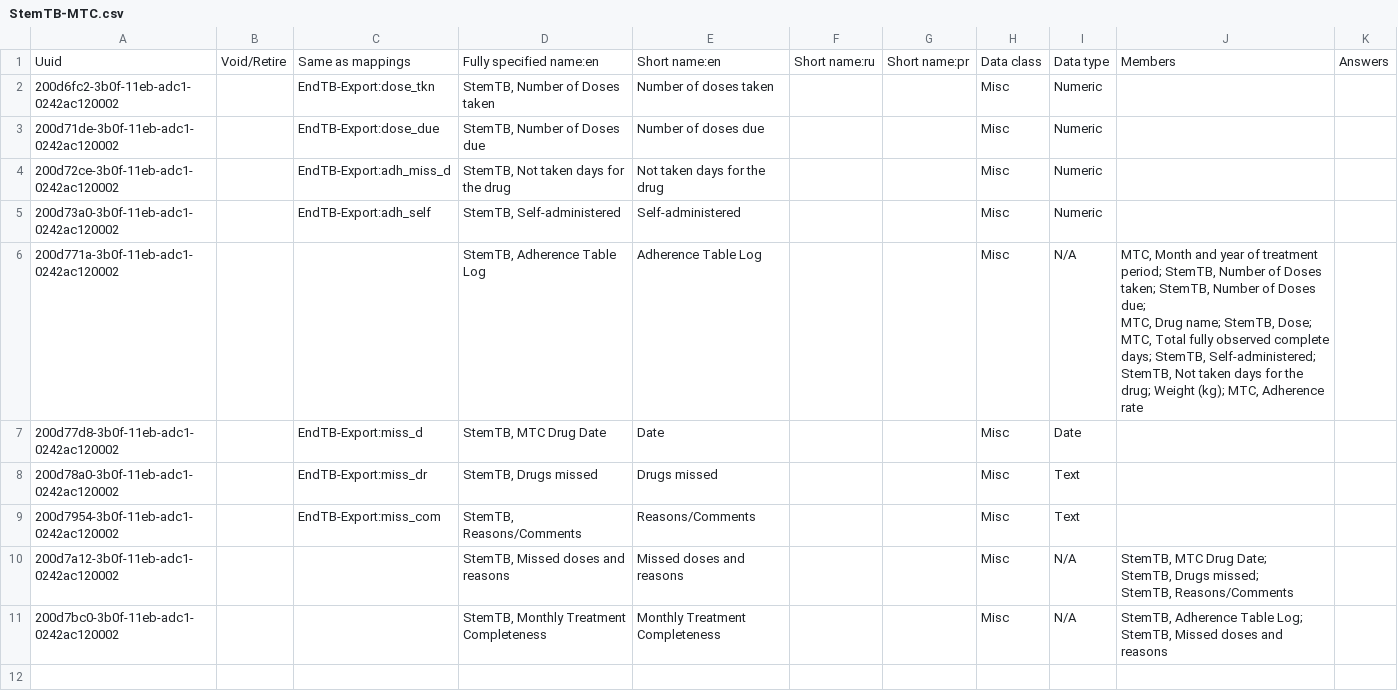
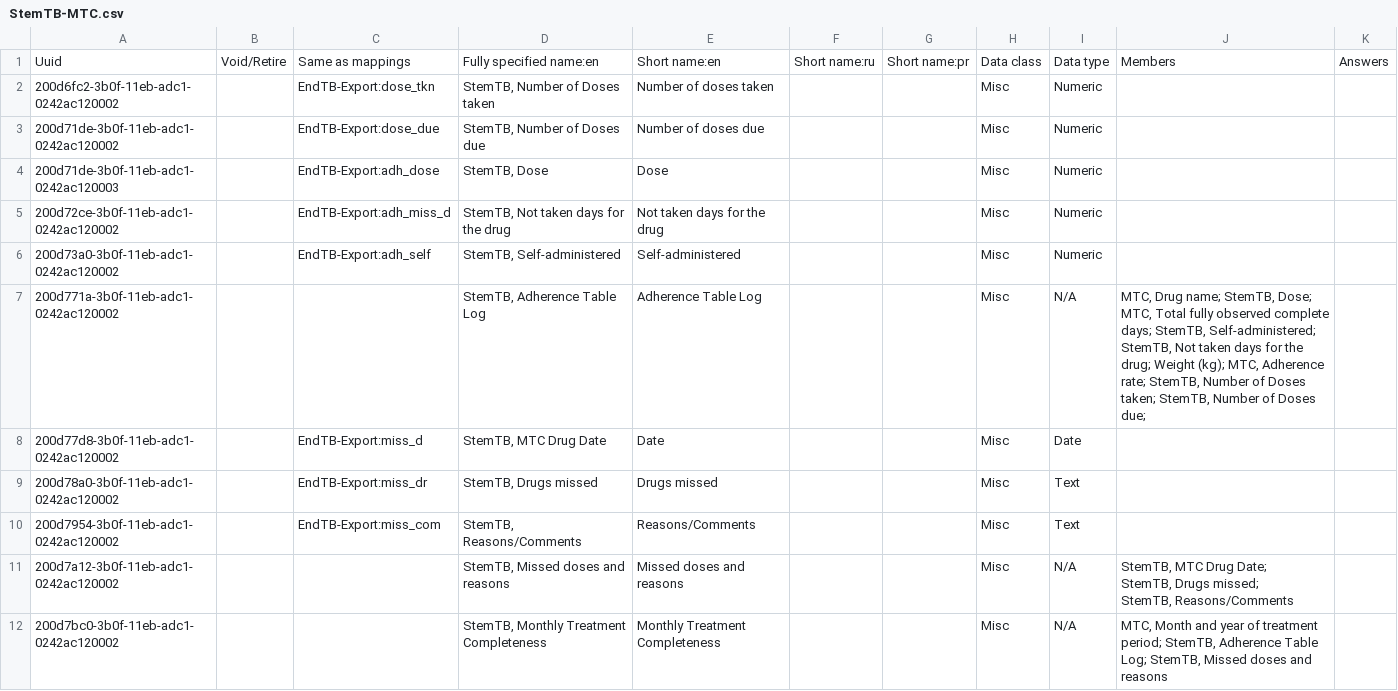
Before and after one commit to endtb/package1, a CSV file: concepts/StemTB-MTC.csv, drawn as a sheet.

Commit message:
MTC change

```diff
--- a/concepts/StemTB-MTC.csv
+++ b/concepts/StemTB-MTC.csv
@@ -3,6 +3,6 @@ Uuid,Void/Retire,Same as mappings,Fully specified name:en,Short name:en,Short na
 200d71de-3b0f-11eb-adc1-0242ac120002,,EndTB-Export:dose_due,"StemTB, Number of Doses due",Number of doses due,,,Misc,Numeric,,
+200d71de-3b0f-11eb-adc1-0242ac120003,,EndTB-Export:adh_dose,"StemTB, Dose",Dose,,,Misc,Numeric,,
 200d72ce-3b0f-11eb-adc1-0242ac120002,,EndTB-Export:adh_miss_d,"StemTB, Not taken days for the drug",Not taken days for the drug,,,Misc,Numeric,,
 200d73a0-3b0f-11eb-adc1-0242ac120002,,EndTB-Export:adh_self,"StemTB, Self-administered",Self-administered,,,Misc,Numeric,,
-200d771a-3b0f-11eb-adc1-0242ac120002,,,"StemTB, Adherence Table Log                         ",Adherence Table Log                         ,,,Misc,N/A,"MTC, Month and year of treatment period; StemTB, Number of Doses taken; StemTB, Number of Doses due;
-MTC, Drug name; StemTB, Dose; MTC, Total fully observed complete days; StemTB, Self-administered; StemTB, Not taken days for the drug; Weight (kg); MTC, Adherence rate",
+200d771a-3b0f-11eb-adc1-0242ac120002,,,"StemTB, Adherence Table Log                         ",Adherence Table Log                         ,,,Misc,N/A,"MTC, Drug name; StemTB, Dose; MTC, Total fully observed complete days; StemTB, Self-administered; StemTB, Not taken days for the drug; Weight (kg); MTC, Adherence rate; StemTB, Number of Doses taken; StemTB, Number of Doses due;",
 200d77d8-3b0f-11eb-adc1-0242ac120002,,EndTB-Export:miss_d,"StemTB, MTC Drug Date",Date,,,Misc,Date,,
@@ -13,2 +13,2 @@ StemTB, Drugs missed;
 StemTB, Reasons/Comments",
-200d7bc0-3b0f-11eb-adc1-0242ac120002,,,"StemTB, Monthly Treatment Completeness",Monthly Treatment Completeness,,,Misc,N/A,"StemTB, Adherence Table Log; StemTB, Missed doses and reasons",
+200d7bc0-3b0f-11eb-adc1-0242ac120002,,,"StemTB, Monthly Treatment Completeness",Monthly Treatment Completeness,,,Misc,N/A,"MTC, Month and year of treatment period; StemTB, Adherence Table Log; StemTB, Missed doses and reasons",
```
